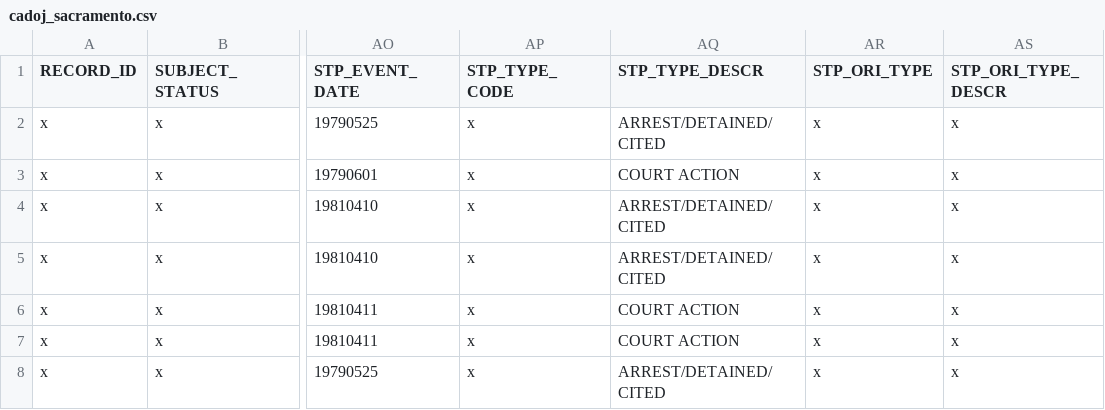
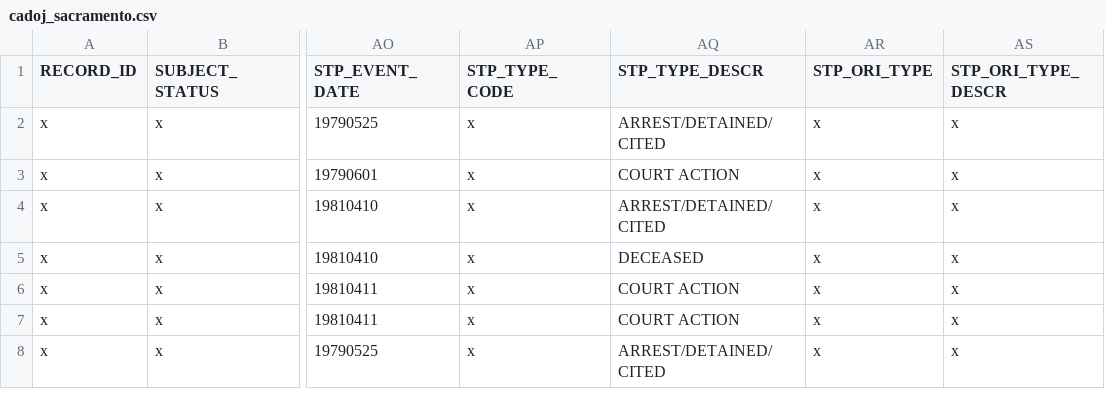
Before and after one commit to codeforamerica/gogen_pilots, a CSV file: test_fixtures/sacramento/cadoj_sacramento.csv, drawn as a sheet; only a part is shown, gaps mark what is left out; the diff names each change by its address in the sheet, - before the commit and + after, or states it on an @@ line.

```diff
--- a/test_fixtures/sacramento/cadoj_sacramento.csv
+++ b/test_fixtures/sacramento/cadoj_sacramento.csv
-AQ5 (STP_TYPE_DESCR): ARREST/DETAINED/CITED
+AQ5 (STP_TYPE_DESCR): DECEASED
```
Also changed, not shown: test_fixtures/sacramento/doj_sacramento_results.csv, test_fixtures/san_joaquin/cadoj_san_joaquin.csv, 6 other files.
